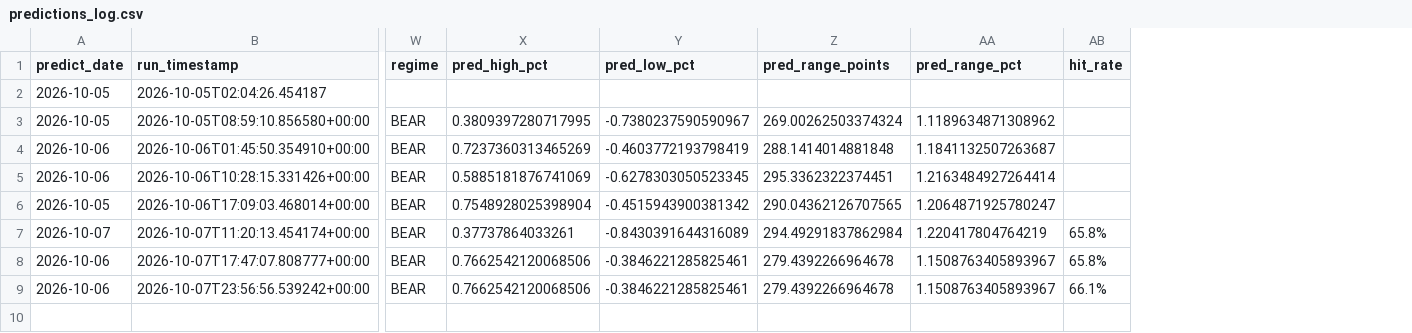
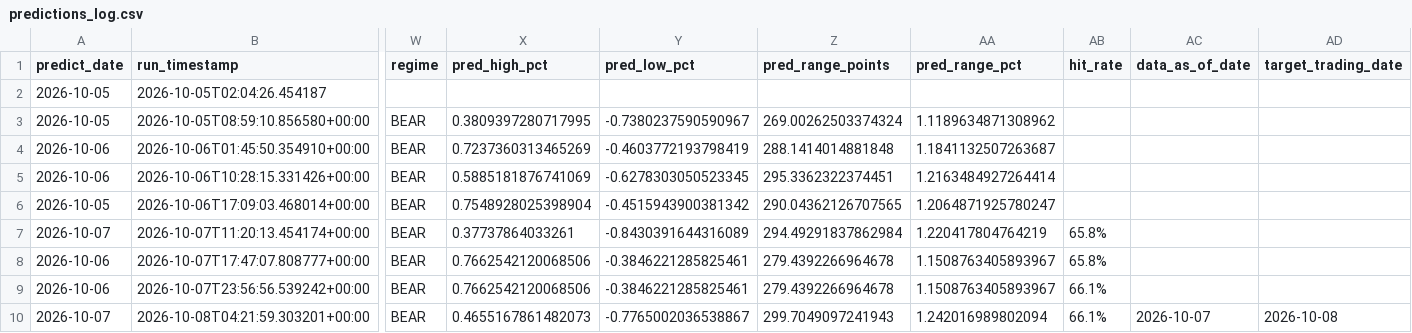
Before and after one commit to curvehen/H.S.I.P, a CSV file: logs/predictions_log.csv, drawn as a sheet; only a part is shown, gaps mark what is left out; rows hold the shown columns only; the diff names each change by its address in the sheet, - before the commit and + after, or states it on an @@ line.

```diff
--- a/logs/predictions_log.csv
+++ b/logs/predictions_log.csv
+column AC (data_as_of_date), empty
+column AD (target_trading_date), empty
+row 10: 2026-10-07 | 2026-10-08T04:21:59.303201+00:00 | BEAR | 0.4655167861482073 | -0.7765002036538867 | 299.7049097241943 | 1.242016989802094 | 66.1% | 2026-10-07 | 2026-10-08
```
Also changed, not shown: data/0002_HK_last_good.csv, data/0016_HK_last_good.csv, 24 other files.
